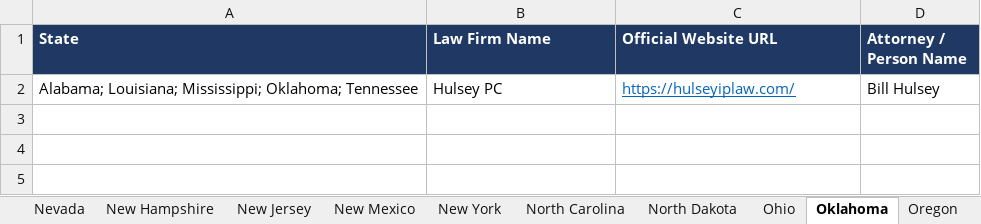
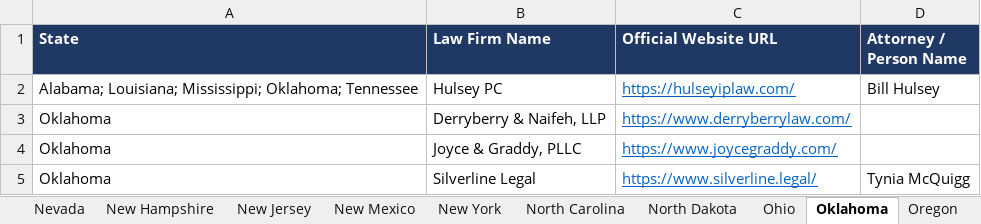
Before and after one commit to Nike-123/firecrawl, an Excel workbook: ip_research/US_IP_Law_Firms_Master.xlsx, sheet Oklahoma, drawn as a sheet; values as stored, in another font and other column widths than the file's, no borders; the diff names each change by its address in the sheet, - before the commit and + after, or states it on an @@ line.

```diff
--- a/ip_research/US_IP_Law_Firms_Master.xlsx (sheet Oklahoma)
+++ b/ip_research/US_IP_Law_Firms_Master.xlsx (sheet Oklahoma)
+row 3: Oklahoma | Derryberry & Naifeh, LLP | https://www.derryberrylaw.com/
+row 4: Oklahoma | Joyce & Graddy, PLLC | https://www.joycegraddy.com/
+row 5: Oklahoma | Silverline Legal | https://www.silverline.legal/ | Tynia McQuigg
```
Also changed, not shown: sheet Master, sheet Tennessee, sheet Arkansas, 9 other files.
